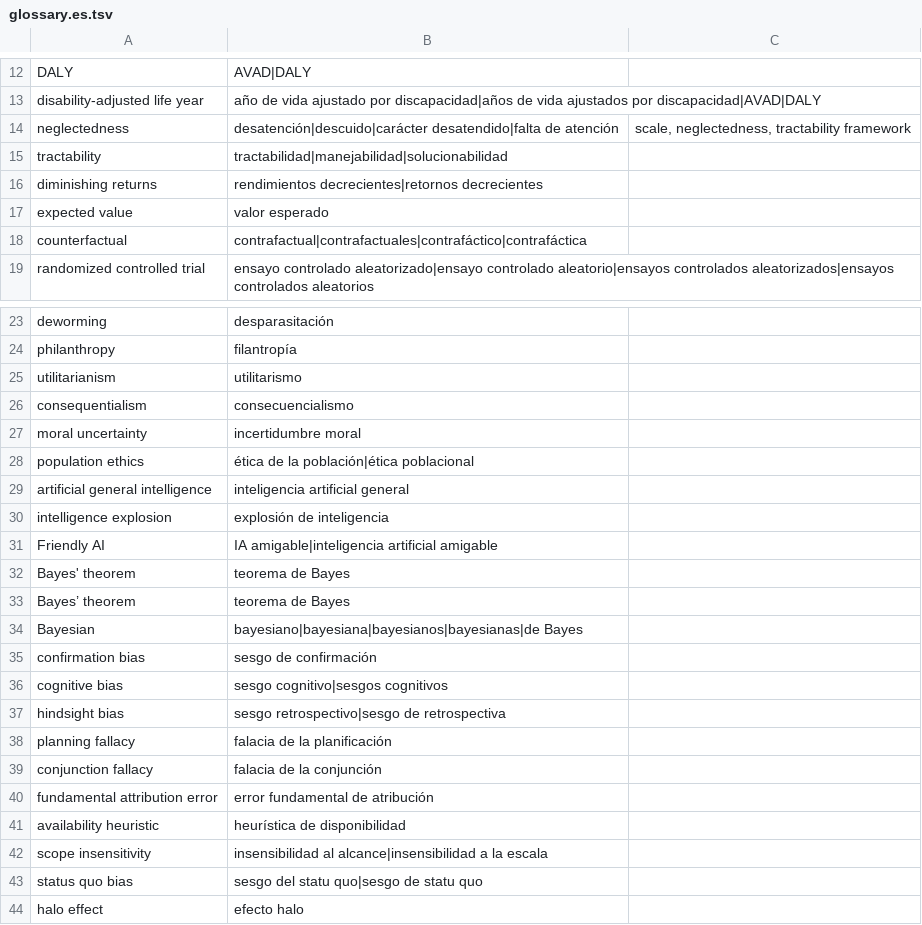
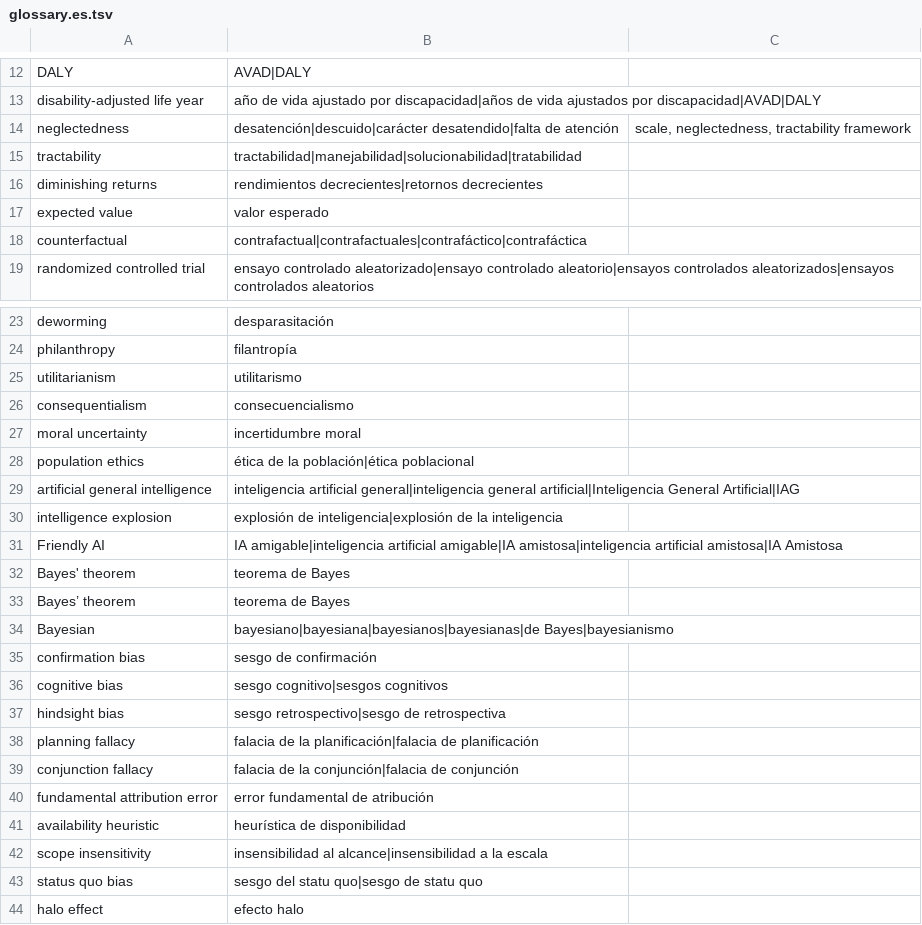
Before and after one commit to Pato-desu/Translated-Effective-Altruist-books, a TSV file: glossary.es.tsv, drawn as a sheet; only a part is shown, gaps mark what is left out; the diff covers the shown part only.

```diff
--- a/glossary.es.tsv
+++ b/glossary.es.tsv
@@ -14,3 +14,3 @@ disability-adjusted life year	año de vida ajustado por discapacidad|años de vi
 neglectedness	desatención|descuido|carácter desatendido|falta de atención	scale, neglectedness, tractability framework
-tractability	tractabilidad|manejabilidad|solucionabilidad	
+tractability	tractabilidad|manejabilidad|solucionabilidad|tratabilidad	
 diminishing returns	rendimientos decrecientes|retornos decrecientes	
@@ -28,8 +28,8 @@ moral uncertainty	incertidumbre moral
 population ethics	ética de la población|ética poblacional	
-artificial general intelligence	inteligencia artificial general	
-intelligence explosion	explosión de inteligencia	
-Friendly AI	IA amigable|inteligencia artificial amigable	
+artificial general intelligence	inteligencia artificial general|inteligencia general artificial|Inteligencia General Artificial|IAG	
+intelligence explosion	explosión de inteligencia|explosión de la inteligencia	
+Friendly AI	IA amigable|inteligencia artificial amigable|IA amistosa|inteligencia artificial amistosa|IA Amistosa	
 Bayes' theorem	teorema de Bayes	
 Bayes’ theorem	teorema de Bayes	
-Bayesian	bayesiano|bayesiana|bayesianos|bayesianas|de Bayes	
+Bayesian	bayesiano|bayesiana|bayesianos|bayesianas|de Bayes|bayesianismo	
 confirmation bias	sesgo de confirmación	
@@ -37,4 +37,4 @@ cognitive bias	sesgo cognitivo|sesgos cognitivos
 hindsight bias	sesgo retrospectivo|sesgo de retrospectiva	
-planning fallacy	falacia de la planificación	
-conjunction fallacy	falacia de la conjunción	
+planning fallacy	falacia de la planificación|falacia de planificación	
+conjunction fallacy	falacia de la conjunción|falacia de conjunción	
 fundamental attribution error	error fundamental de atribución	
```
Also changed, not shown: 16 added rows and 6 edited cells elsewhere in this file, glossary.zh.tsv, 10 other files.
